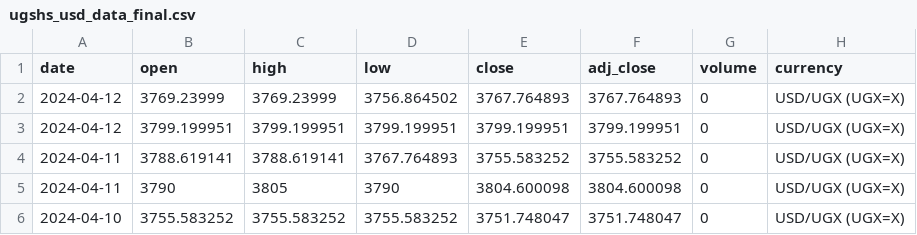
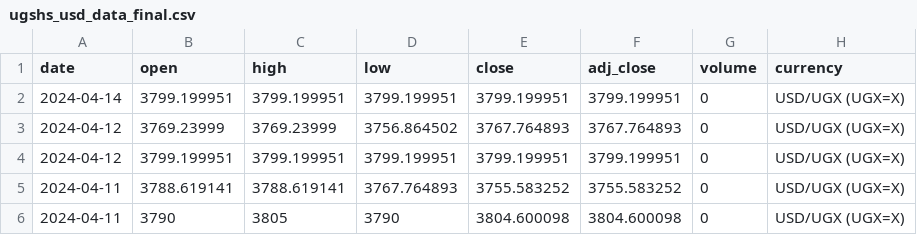
Before and after one commit to Reu-hub/currency, a CSV file: data_processed/ugshs_usd_data_final.csv, drawn as a sheet; only a part is shown; the shorter side is filled out with more unchanged rows; the diff names each change by its address in the sheet, - before the commit and + after, or states it on an @@ line.

```diff
--- a/data_processed/ugshs_usd_data_final.csv
+++ b/data_processed/ugshs_usd_data_final.csv
+row 2: 2024-04-14 | 3799.199951 | 3799.199951 | 3799.199951 | 3799.199951 | 3799.199951 | 0 | USD/UGX (UGX=X)
```
Also changed, not shown: data_processed/kshs_usd_data_final.csv, data_processed/rwanda_usd_data_final.csv, 11 other files.
